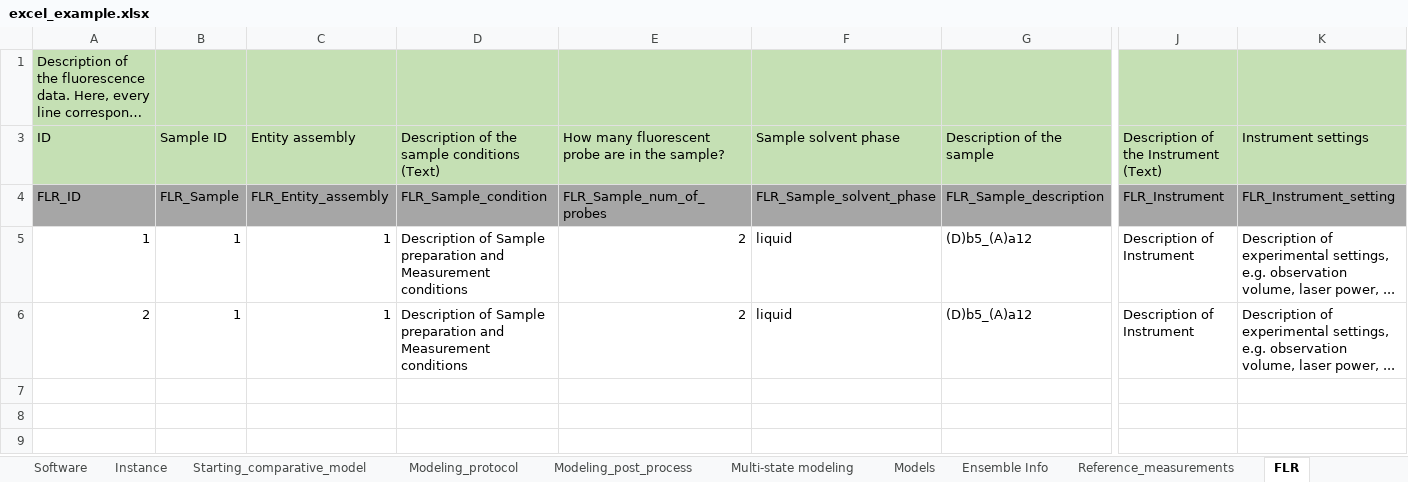
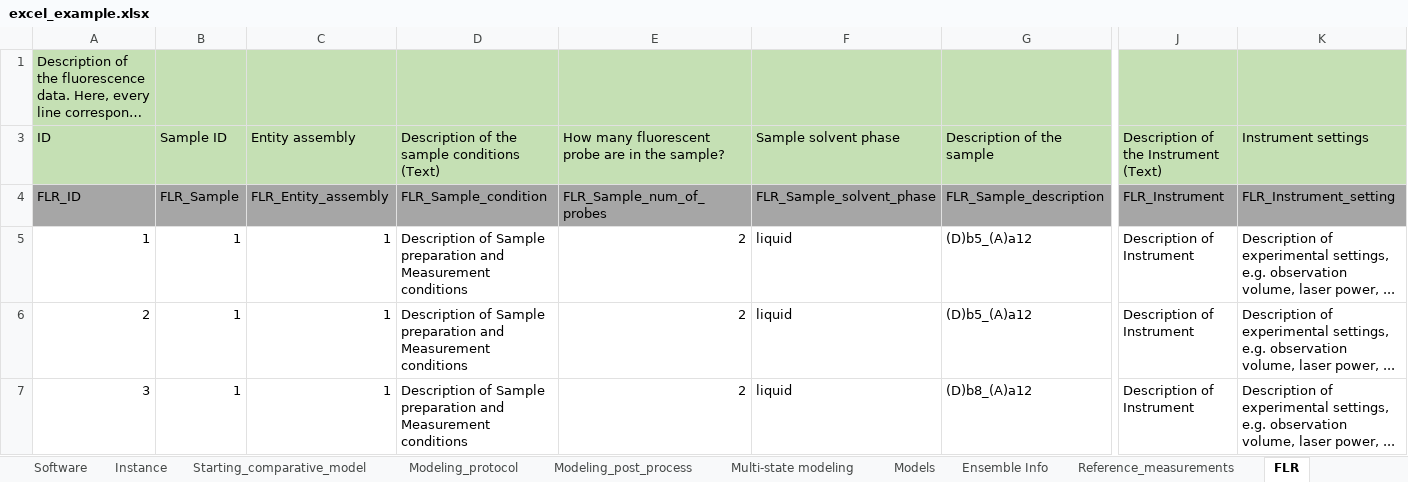
Before and after one commit to CAHanke/flr2mmcif, an Excel workbook: example/excel_example.xlsx, sheet FLR, drawn as a sheet; only a part is shown, gaps mark what is left out; long unchanged cells end in …; values as stored, in another font and other column widths than the file's, no borders; rows hold the shown columns only; the diff names each change by its address in the sheet, - before the commit and + after, or states it on an @@ line.

Commit message:
Update excel_example.xlsx

```diff
--- a/example/excel_example.xlsx (sheet FLR)
+++ b/example/excel_example.xlsx (sheet FLR)
+row 7: 3 | 1 | 1 | Description of Sample preparation and Measurement conditions | 2 | liquid | (D)b8_(A)a12 | Description of Instrument | Description of experimental settings, e.g. observation volume, laser power, ...
```
Also changed, not shown: sheet FLR_FRET_Model_distances, sheet Reference_measurements.
